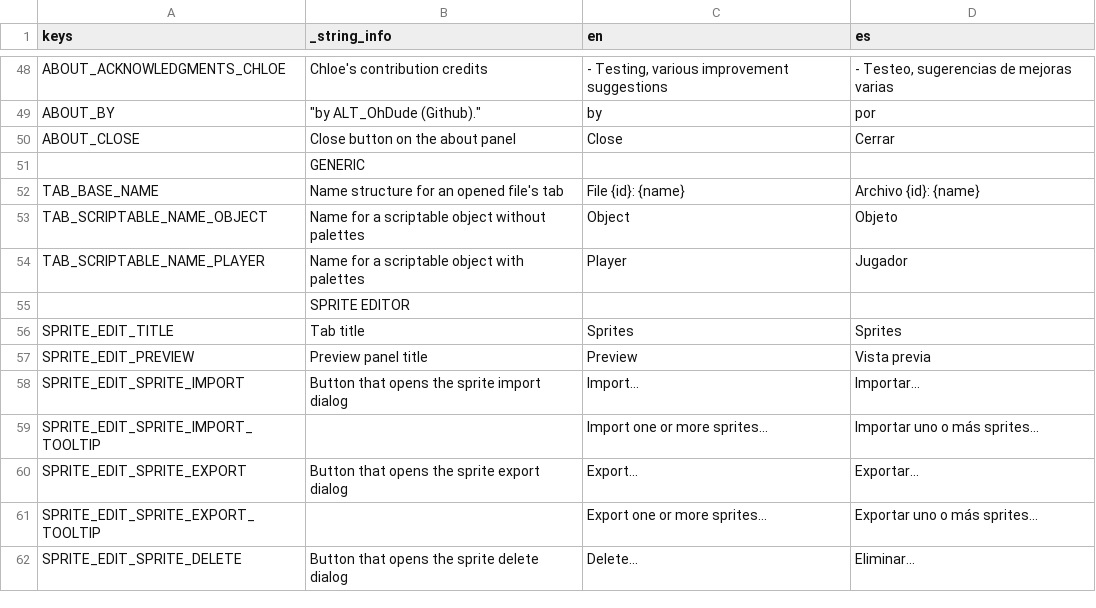
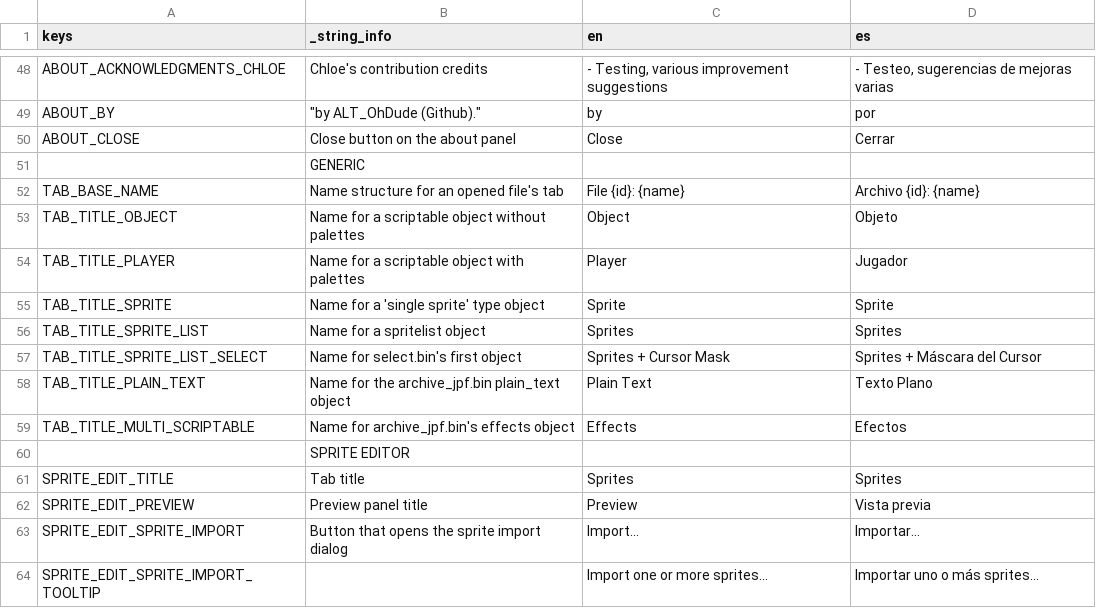
Before and after one commit to saltern/GearStudio, a CSV file: LOCALE/strings_ui.csv, drawn as a sheet; only a part is shown, gaps mark what is left out; the shorter side is filled out with more unchanged rows.

```diff
--- a/LOCALE/strings_ui.csv
+++ b/LOCALE/strings_ui.csv
@@ -57,4 +57,9 @@ ABOUT_CLOSE,Close button on the about panel,Close,Cerrar
 TAB_BASE_NAME,Name structure for an opened file's tab,File {id}: {name},Archivo {id}: {name}
-TAB_SCRIPTABLE_NAME_OBJECT,Name for a scriptable object without palettes,Object,Objeto
-TAB_SCRIPTABLE_NAME_PLAYER,Name for a scriptable object with palettes,Player,Jugador
+TAB_TITLE_OBJECT,Name for a scriptable object without palettes,Object,Objeto
+TAB_TITLE_PLAYER,Name for a scriptable object with palettes,Player,Jugador
+TAB_TITLE_SPRITE,Name for a 'single sprite' type object,Sprite,Sprite
+TAB_TITLE_SPRITE_LIST,Name for a spritelist object,Sprites,Sprites
+TAB_TITLE_SPRITE_LIST_SELECT,Name for select.bin's first object,Sprites + Cursor Mask,Sprites + Máscara del Cursor
+TAB_TITLE_PLAIN_TEXT,Name for the archive_jpf.bin plain_text object,Plain Text,Texto Plano
+TAB_TITLE_MULTI_SCRIPTABLE,Name for archive_jpf.bin's effects object,Effects,Efectos
 ,SPRITE EDITOR,,
```
Also changed, not shown: 12 other files.
